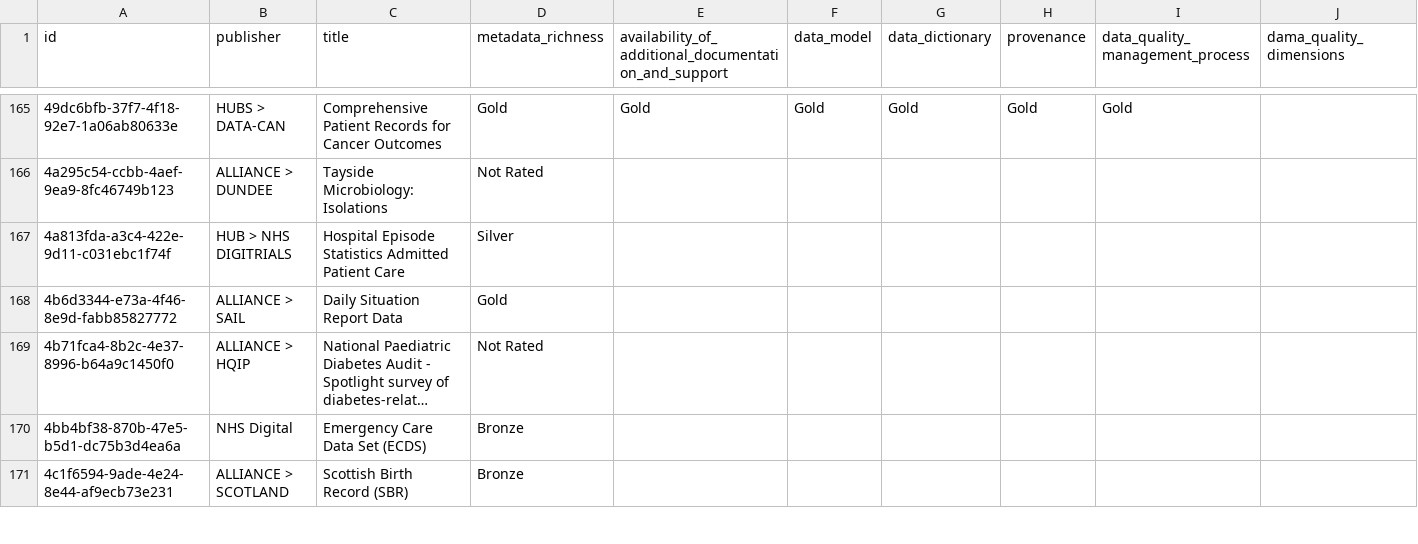
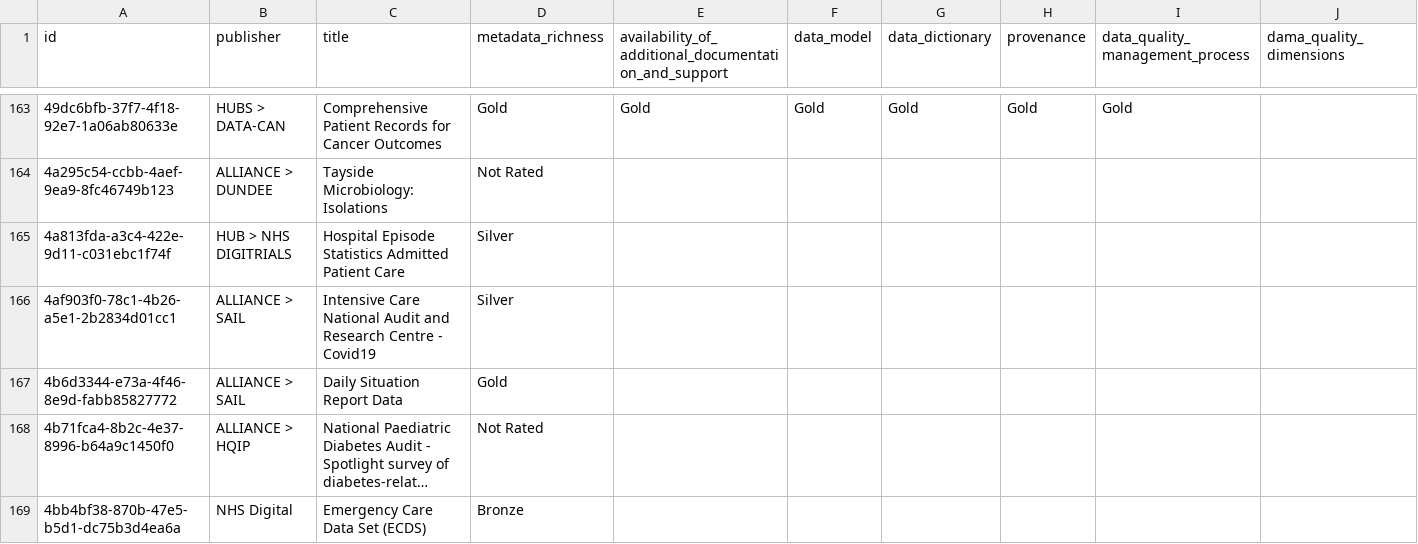
Before and after one commit to HDRUK/datasets, a CSV file: reports/data_utility.csv, drawn as a sheet; only a part is shown, gaps mark what is left out; the shorter side is filled out with more unchanged rows; long unchanged cells end in …; rows hold the shown columns only; the diff covers the shown part only; the diff names each change by its address in the sheet, - before the commit and + after, or states it on an @@ line.

```diff
--- a/reports/data_utility.csv
+++ b/reports/data_utility.csv
+row 166: 4af903f0-78c1-4b26-a5e1-2b2834d01cc1 | ALLIANCE > SAIL | Intensive Care National Audit and Research Centre - Covid19 | Silver
```
Also changed, not shown: 7 added rows, 7 removed rows and 1 edited cell elsewhere in this file, reports/attribute_completeness.csv, reports/attribute_errors.csv, 14 other files.
